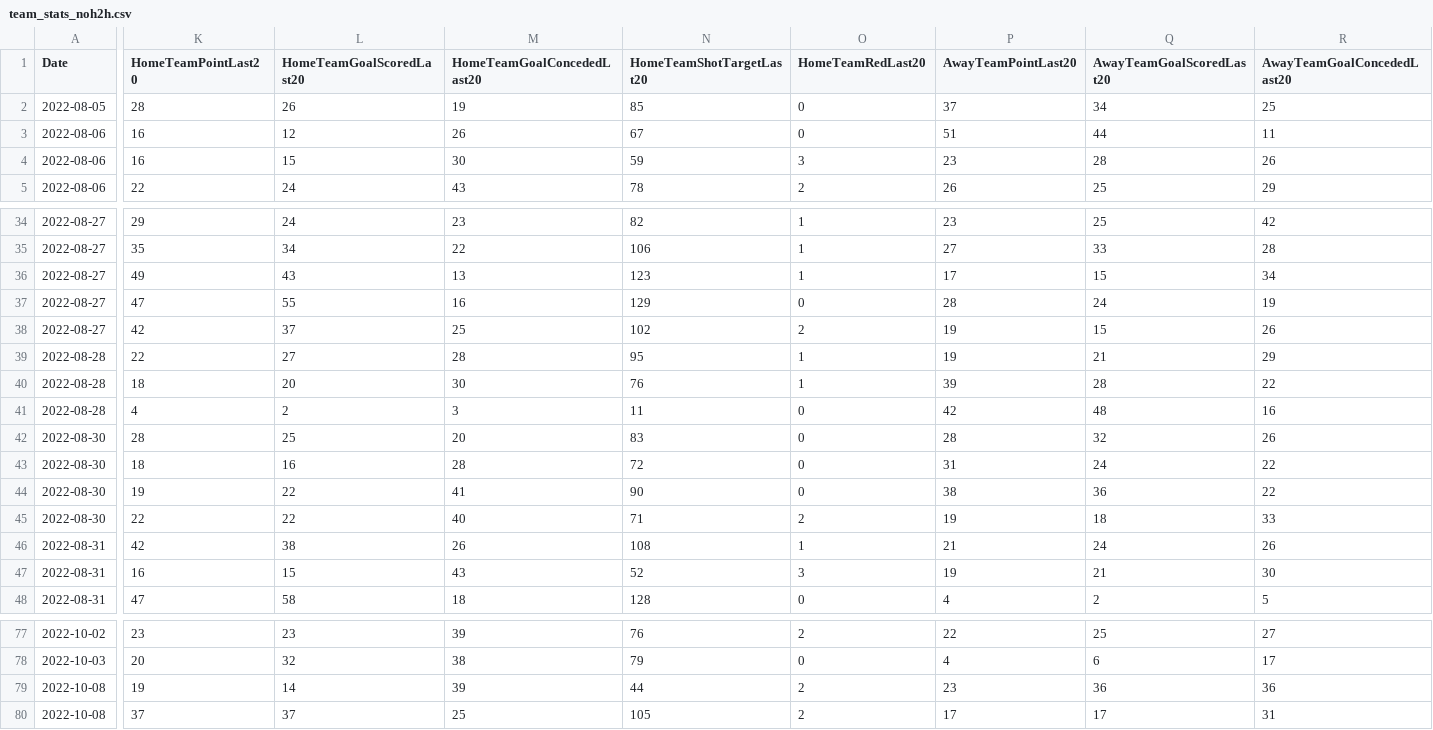
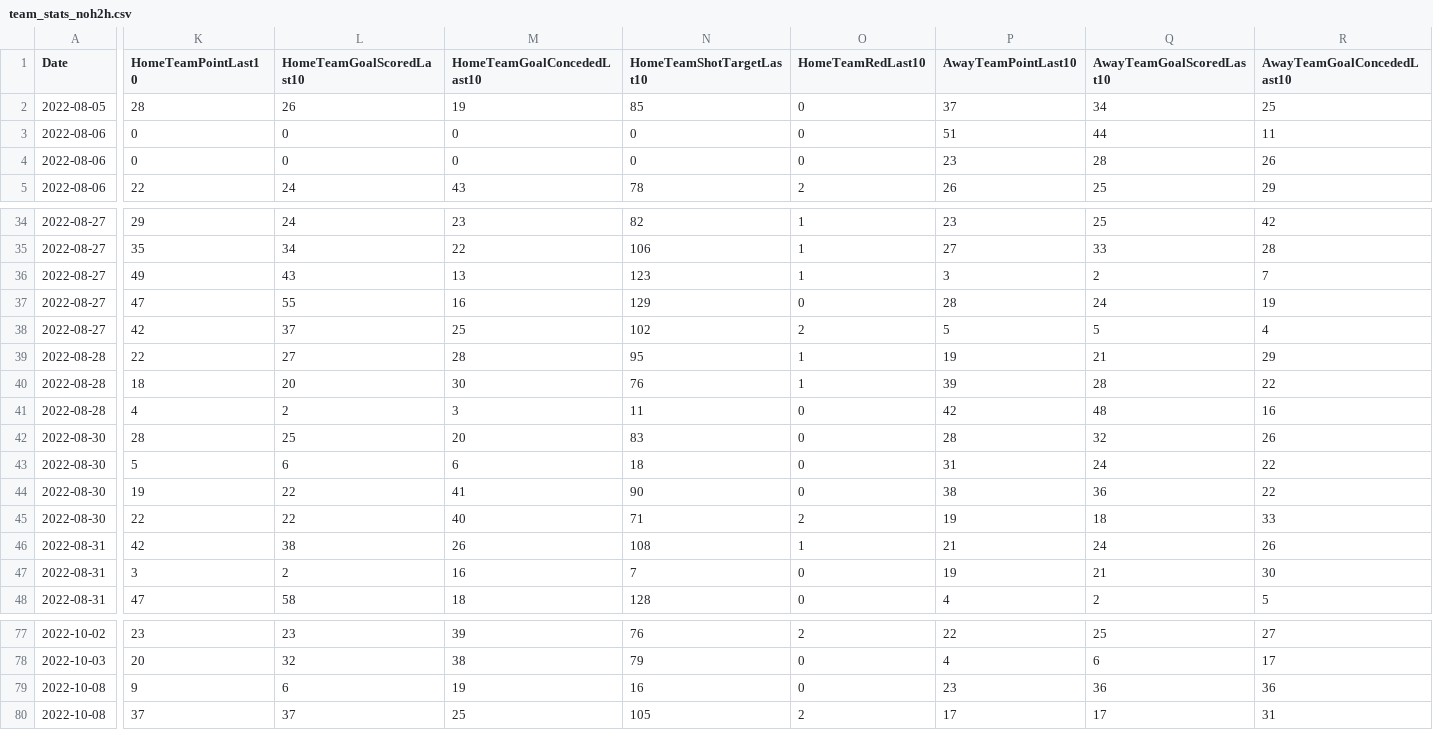
Before and after one commit to FidelioC/Project-COMP4710, a CSV file: prediction_test/team_stats_noh2h.csv, drawn as a sheet; only a part is shown, gaps mark what is left out; the diff covers the shown part only; the diff names each change by its address in the sheet, - before the commit and + after, or states it on an @@ line.

```diff
--- a/prediction_test/team_stats_noh2h.csv
+++ b/prediction_test/team_stats_noh2h.csv
-K1: HomeTeamPointLast20
+K1: HomeTeamPointLast10
-L1: HomeTeamGoalScoredLast20
+L1: HomeTeamGoalScoredLast10
-M1: HomeTeamGoalConcededLast20
+M1: HomeTeamGoalConcededLast10
-N1: HomeTeamShotTargetLast20
+N1: HomeTeamShotTargetLast10
-O1: HomeTeamRedLast20
+O1: HomeTeamRedLast10
-P1: AwayTeamPointLast20
+P1: AwayTeamPointLast10
-Q1: AwayTeamGoalScoredLast20
+Q1: AwayTeamGoalScoredLast10
-R1: AwayTeamGoalConcededLast20
+R1: AwayTeamGoalConcededLast10
-K3:K4 (HomeTeamPointLast10): 16
+K3:K4 (HomeTeamPointLast10): 0
-L3 (HomeTeamGoalScoredLast10): 12
+L3 (HomeTeamGoalScoredLast10): 0
-M3 (HomeTeamGoalConcededLast10): 26
+M3 (HomeTeamGoalConcededLast10): 0
-N3 (HomeTeamShotTargetLast10): 67
+N3 (HomeTeamShotTargetLast10): 0
-L4 (HomeTeamGoalScoredLast10): 15
+L4 (HomeTeamGoalScoredLast10): 0
-M4 (HomeTeamGoalConcededLast10): 30
+M4 (HomeTeamGoalConcededLast10): 0
-N4 (HomeTeamShotTargetLast10): 59
+N4 (HomeTeamShotTargetLast10): 0
-O4 (HomeTeamRedLast10): 3
+O4 (HomeTeamRedLast10): 0
-P36 (AwayTeamPointLast10): 17
+P36 (AwayTeamPointLast10): 3
-Q36 (AwayTeamGoalScoredLast10): 15
+Q36 (AwayTeamGoalScoredLast10): 2
-R36 (AwayTeamGoalConcededLast10): 34
+R36 (AwayTeamGoalConcededLast10): 7
-P38 (AwayTeamPointLast10): 19
+P38 (AwayTeamPointLast10): 5
-Q38 (AwayTeamGoalScoredLast10): 15
+Q38 (AwayTeamGoalScoredLast10): 5
-R38 (AwayTeamGoalConcededLast10): 26
+R38 (AwayTeamGoalConcededLast10): 4
-K43 (HomeTeamPointLast10): 18
+K43 (HomeTeamPointLast10): 5
-L43 (HomeTeamGoalScoredLast10): 16
+L43 (HomeTeamGoalScoredLast10): 6
-M43 (HomeTeamGoalConcededLast10): 28
+M43 (HomeTeamGoalConcededLast10): 6
-N43 (HomeTeamShotTargetLast10): 72
+N43 (HomeTeamShotTargetLast10): 18
-K47 (HomeTeamPointLast10): 16
+K47 (HomeTeamPointLast10): 3
-L47 (HomeTeamGoalScoredLast10): 15
+L47 (HomeTeamGoalScoredLast10): 2
-M47 (HomeTeamGoalConcededLast10): 43
+M47 (HomeTeamGoalConcededLast10): 16
-N47 (HomeTeamShotTargetLast10): 52
+N47 (HomeTeamShotTargetLast10): 7
-O47 (HomeTeamRedLast10): 3
+O47 (HomeTeamRedLast10): 0
-K79 (HomeTeamPointLast10): 19
+K79 (HomeTeamPointLast10): 9
-L79 (HomeTeamGoalScoredLast10): 14
+L79 (HomeTeamGoalScoredLast10): 6
-M79 (HomeTeamGoalConcededLast10): 39
+M79 (HomeTeamGoalConcededLast10): 19
-N79 (HomeTeamShotTargetLast10): 44
+N79 (HomeTeamShotTargetLast10): 16
-O79 (HomeTeamRedLast10): 2
+O79 (HomeTeamRedLast10): 0
```
Also changed, not shown: 148 edited cells elsewhere in this file, 10 other files.
